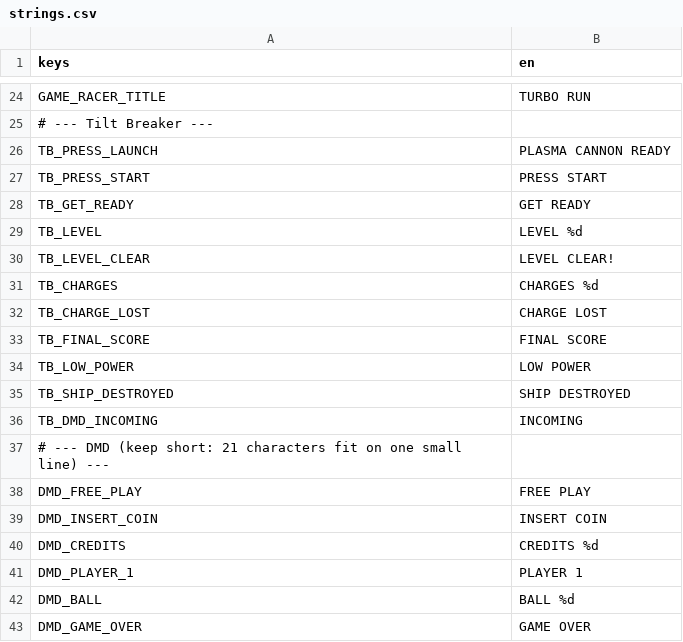
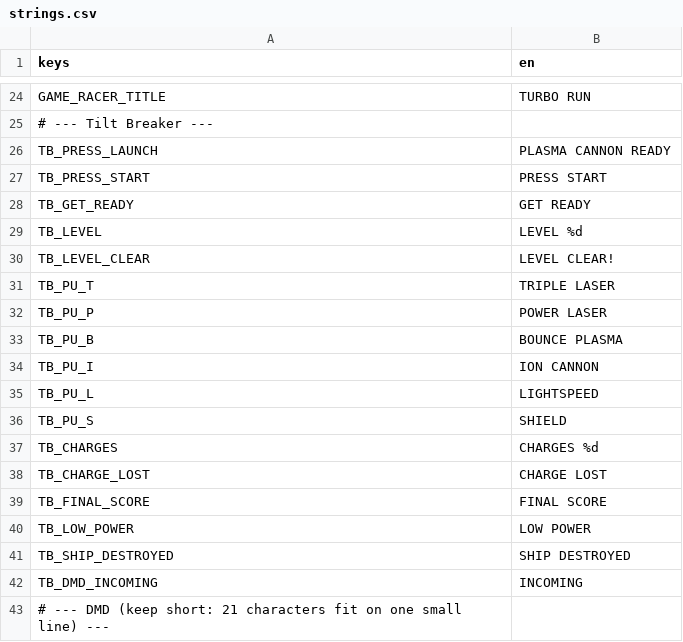
Before and after one commit to darkphoenixfox/PinGames, a CSV file: core/locale/strings.csv, drawn as a sheet; only a part is shown, gaps mark what is left out; the shorter side is filled out with more unchanged rows.

```diff
--- a/core/locale/strings.csv
+++ b/core/locale/strings.csv
@@ -30,2 +30,8 @@ TB_LEVEL,LEVEL %d
 TB_LEVEL_CLEAR,LEVEL CLEAR!
+TB_PU_T,TRIPLE LASER
+TB_PU_P,POWER LASER
+TB_PU_B,BOUNCE PLASMA
+TB_PU_I,ION CANNON
+TB_PU_L,LIGHTSPEED
+TB_PU_S,SHIELD
 TB_CHARGES,CHARGES %d
```
Also changed, not shown: 14 other files.
